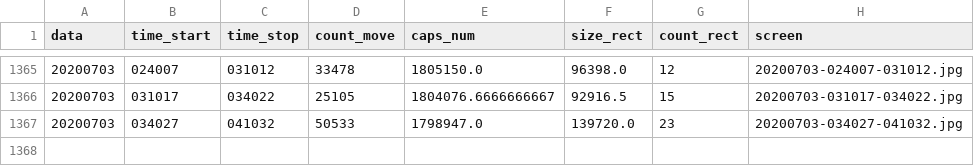
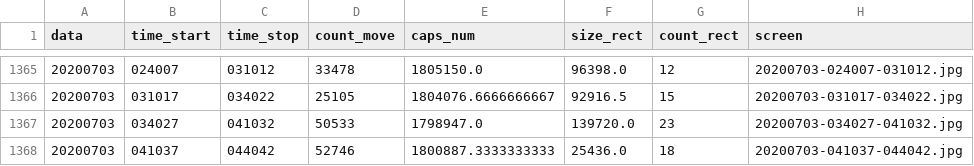
Before and after one commit to va1entei/puszcza_cam3, a CSV file: insec/names.csv, drawn as a sheet; only a part is shown, gaps mark what is left out; the diff names each change by its address in the sheet, - before the commit and + after, or states it on an @@ line.

```diff
--- a/insec/names.csv
+++ b/insec/names.csv
+row 1368: 20200703 | 041037 | 044042 | 52746 | 1800887.3333333333 | 25436.0 | 18 | 20200703-041037-044042.jpg
```
Also changed, not shown: 2 other files.
